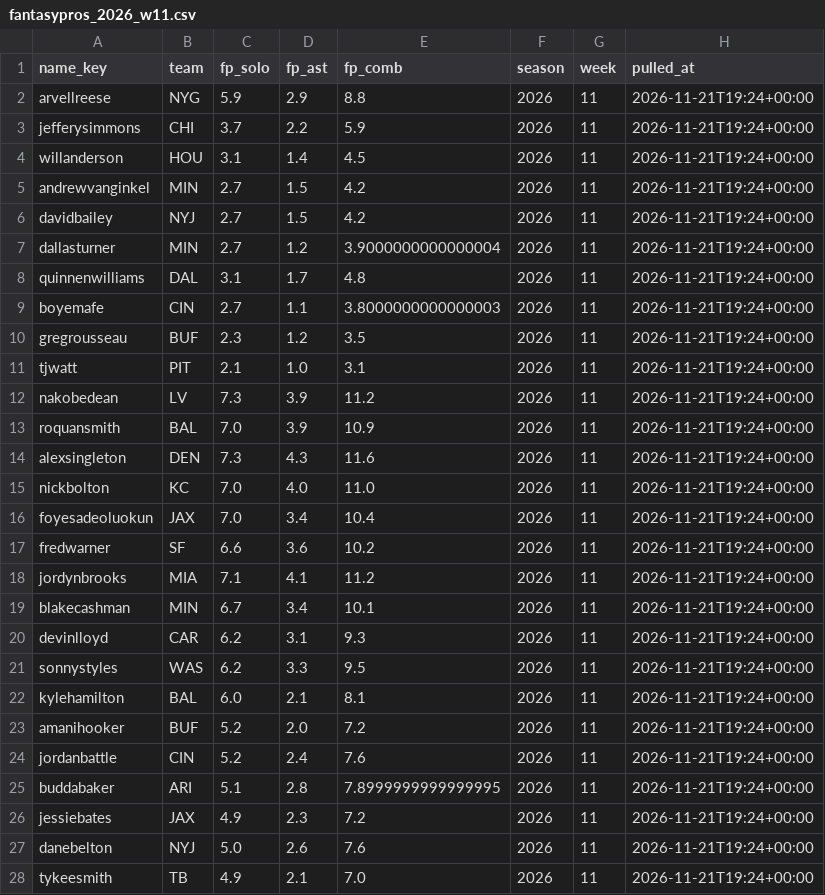
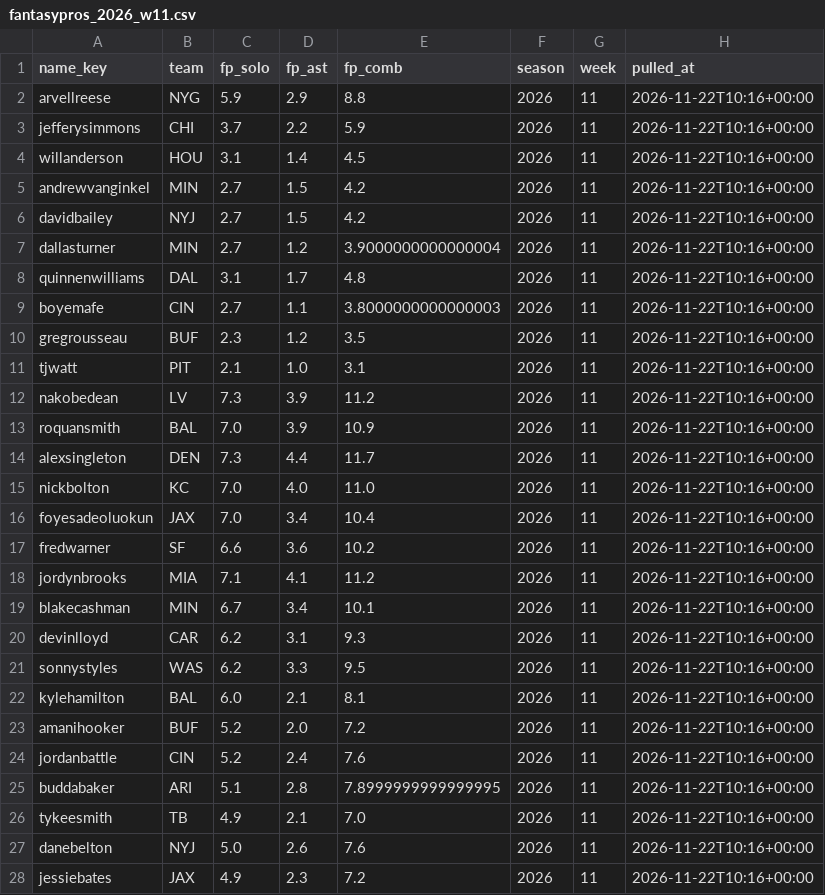
Before and after one commit to EvanDAmours/ArvellsStinkySlammerModel, a CSV file: data/consensus/fantasypros_2026_w11.csv, drawn as a sheet; only a part is shown; the diff covers the shown part only.

```diff
--- a/data/consensus/fantasypros_2026_w11.csv
+++ b/data/consensus/fantasypros_2026_w11.csv
@@ -1,28 +1,28 @@
 name_key,team,fp_solo,fp_ast,fp_comb,season,week,pulled_at
-arvellreese,NYG,5.9,2.9,8.8,2026,11,2026-11-21T19:24+00:00
-jefferysimmons,CHI,3.7,2.2,5.9,2026,11,2026-11-21T19:24+00:00
-willanderson,HOU,3.1,1.4,4.5,2026,11,2026-11-21T19:24+00:00
-andrewvanginkel,MIN,2.7,1.5,4.2,2026,11,2026-11-21T19:24+00:00
-davidbailey,NYJ,2.7,1.5,4.2,2026,11,2026-11-21T19:24+00:00
-dallasturner,MIN,2.7,1.2,3.9000000000000004,2026,11,2026-11-21T19:24+00:00
-quinnenwilliams,DAL,3.1,1.7,4.8,2026,11,2026-11-21T19:24+00:00
-boyemafe,CIN,2.7,1.1,3.8000000000000003,2026,11,2026-11-21T19:24+00:00
-gregrousseau,BUF,2.3,1.2,3.5,2026,11,2026-11-21T19:24+00:00
-tjwatt,PIT,2.1,1.0,3.1,2026,11,2026-11-21T19:24+00:00
-nakobedean,LV,7.3,3.9,11.2,2026,11,2026-11-21T19:24+00:00
-roquansmith,BAL,7.0,3.9,10.9,2026,11,2026-11-21T19:24+00:00
-alexsingleton,DEN,7.3,4.3,11.6,2026,11,2026-11-21T19:24+00:00
-nickbolton,KC,7.0,4.0,11.0,2026,11,2026-11-21T19:24+00:00
-foyesadeoluokun,JAX,7.0,3.4,10.4,2026,11,2026-11-21T19:24+00:00
-fredwarner,SF,6.6,3.6,10.2,2026,11,2026-11-21T19:24+00:00
-jordynbrooks,MIA,7.1,4.1,11.2,2026,11,2026-11-21T19:24+00:00
-blakecashman,MIN,6.7,3.4,10.1,2026,11,2026-11-21T19:24+00:00
-devinlloyd,CAR,6.2,3.1,9.3,2026,11,2026-11-21T19:24+00:00
-sonnystyles,WAS,6.2,3.3,9.5,2026,11,2026-11-21T19:24+00:00
-kylehamilton,BAL,6.0,2.1,8.1,2026,11,2026-11-21T19:24+00:00
-amanihooker,BUF,5.2,2.0,7.2,2026,11,2026-11-21T19:24+00:00
-jordanbattle,CIN,5.2,2.4,7.6,2026,11,2026-11-21T19:24+00:00
-buddabaker,ARI,5.1,2.8,7.8999999999999995,2026,11,2026-11-21T19:24+00:00
-jessiebates,JAX,4.9,2.3,7.2,2026,11,2026-11-21T19:24+00:00
-danebelton,NYJ,5.0,2.6,7.6,2026,11,2026-11-21T19:24+00:00
-tykeesmith,TB,4.9,2.1,7.0,2026,11,2026-11-21T19:24+00:00
+arvellreese,NYG,5.9,2.9,8.8,2026,11,2026-11-22T10:16+00:00
+jefferysimmons,CHI,3.7,2.2,5.9,2026,11,2026-11-22T10:16+00:00
+willanderson,HOU,3.1,1.4,4.5,2026,11,2026-11-22T10:16+00:00
+andrewvanginkel,MIN,2.7,1.5,4.2,2026,11,2026-11-22T10:16+00:00
+davidbailey,NYJ,2.7,1.5,4.2,2026,11,2026-11-22T10:16+00:00
+dallasturner,MIN,2.7,1.2,3.9000000000000004,2026,11,2026-11-22T10:16+00:00
+quinnenwilliams,DAL,3.1,1.7,4.8,2026,11,2026-11-22T10:16+00:00
+boyemafe,CIN,2.7,1.1,3.8000000000000003,2026,11,2026-11-22T10:16+00:00
+gregrousseau,BUF,2.3,1.2,3.5,2026,11,2026-11-22T10:16+00:00
+tjwatt,PIT,2.1,1.0,3.1,2026,11,2026-11-22T10:16+00:00
+nakobedean,LV,7.3,3.9,11.2,2026,11,2026-11-22T10:16+00:00
+roquansmith,BAL,7.0,3.9,10.9,2026,11,2026-11-22T10:16+00:00
+alexsingleton,DEN,7.3,4.4,11.7,2026,11,2026-11-22T10:16+00:00
+nickbolton,KC,7.0,4.0,11.0,2026,11,2026-11-22T10:16+00:00
+foyesadeoluokun,JAX,7.0,3.4,10.4,2026,11,2026-11-22T10:16+00:00
+fredwarner,SF,6.6,3.6,10.2,2026,11,2026-11-22T10:16+00:00
+jordynbrooks,MIA,7.1,4.1,11.2,2026,11,2026-11-22T10:16+00:00
+blakecashman,MIN,6.7,3.4,10.1,2026,11,2026-11-22T10:16+00:00
+devinlloyd,CAR,6.2,3.1,9.3,2026,11,2026-11-22T10:16+00:00
+sonnystyles,WAS,6.2,3.3,9.5,2026,11,2026-11-22T10:16+00:00
+kylehamilton,BAL,6.0,2.1,8.1,2026,11,2026-11-22T10:16+00:00
+amanihooker,BUF,5.2,2.0,7.2,2026,11,2026-11-22T10:16+00:00
+jordanbattle,CIN,5.2,2.4,7.6,2026,11,2026-11-22T10:16+00:00
+buddabaker,ARI,5.1,2.8,7.8999999999999995,2026,11,2026-11-22T10:16+00:00
+tykeesmith,TB,4.9,2.1,7.0,2026,11,2026-11-22T10:16+00:00
+danebelton,NYJ,5.0,2.6,7.6,2026,11,2026-11-22T10:16+00:00
+jessiebates,JAX,4.9,2.3,7.2,2026,11,2026-11-22T10:16+00:00
```
Also changed, not shown: 3 edited cells elsewhere in this file, data/cache/projections.csv, data/picks.csv, 14 other files.
